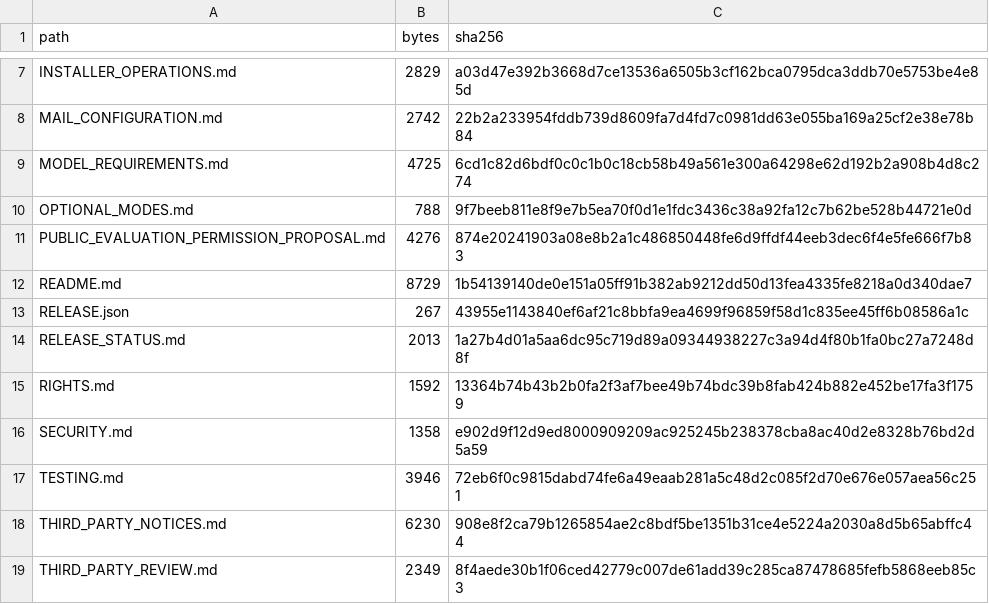
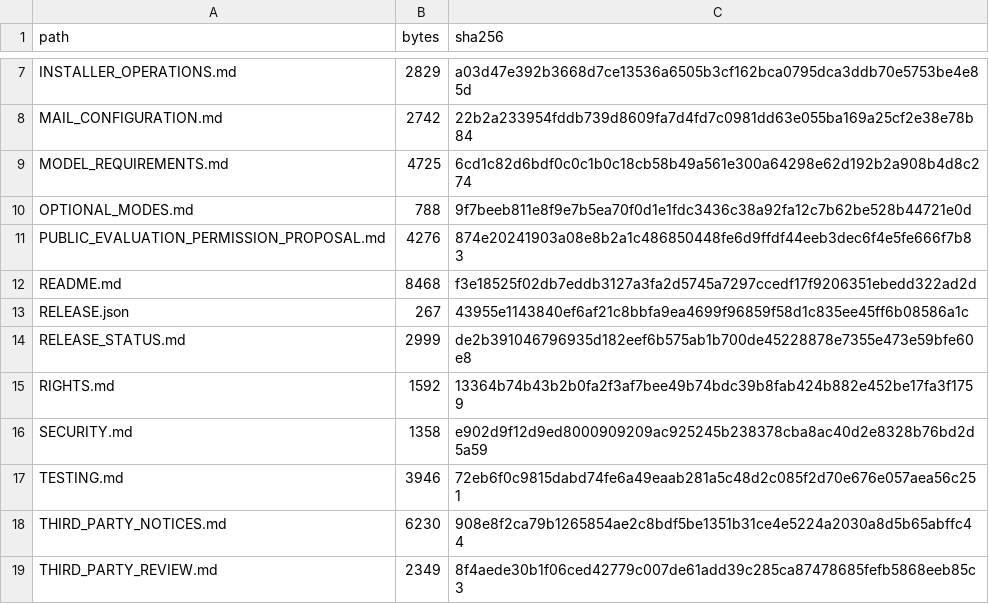
Before and after one commit to MoayadAlshehry/capstone-repository, a CSV file: SOURCE_MANIFEST.csv, drawn as a sheet; only a part is shown, gaps mark what is left out.

```diff
--- a/SOURCE_MANIFEST.csv
+++ b/SOURCE_MANIFEST.csv
@@ -11,5 +11,5 @@ OPTIONAL_MODES.md,788,9f7beeb811e8f9e7b5ea70f0d1e1fdc3436c38a92fa12c7b62be528b44
 PUBLIC_EVALUATION_PERMISSION_PROPOSAL.md,4276,874e20241903a08e8b2a1c486850448fe6d9ffdf44eeb3dec6f4e5fe666f7b83
-README.md,8729,1b54139140de0e151a05ff91b382ab9212dd50d13fea4335fe8218a0d340dae7
+README.md,8468,f3e18525f02db7eddb3127a3fa2d5745a7297ccedf17f9206351ebedd322ad2d
 RELEASE.json,267,43955e1143840ef6af21c8bbfa9ea4699f96859f58d1c835ee45ff6b08586a1c
-RELEASE_STATUS.md,2013,1a27b4d01a5aa6dc95c719d89a09344938227c3a94d4f80b1fa0bc27a7248d8f
+RELEASE_STATUS.md,2999,de2b391046796935d182eef6b575ab1b700de45228878e7355e473e59bfe60e8
 RIGHTS.md,1592,13364b74b43b2b0fa2f3af7bee49b74bdc39b8fab424b882e452be17fa3f1759
```
Also changed, not shown: 2 other files.
